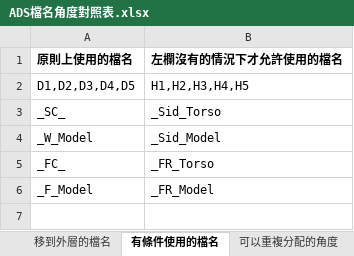
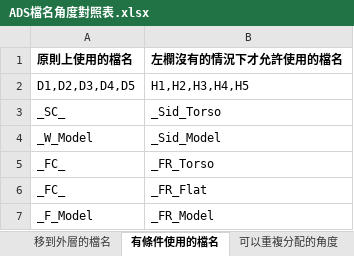
Before and after one commit to weihanlairrr/91APP-Image-Coding, an Excel workbook: ADS檔名角度對照表.xlsx, sheet 有條件使用的檔名, drawn as a sheet; values as stored, in another font and other column widths than the file's, no borders; the diff names each change by its address in the sheet, - before the commit and + after, or states it on an @@ line.

```diff
--- a/ADS檔名角度對照表.xlsx (sheet 有條件使用的檔名)
+++ b/ADS檔名角度對照表.xlsx (sheet 有條件使用的檔名)
+row 6: _FC_ | _FR_Flat
```
Also changed, not shown: sheet 檔名角度對照表, 11 other files.
